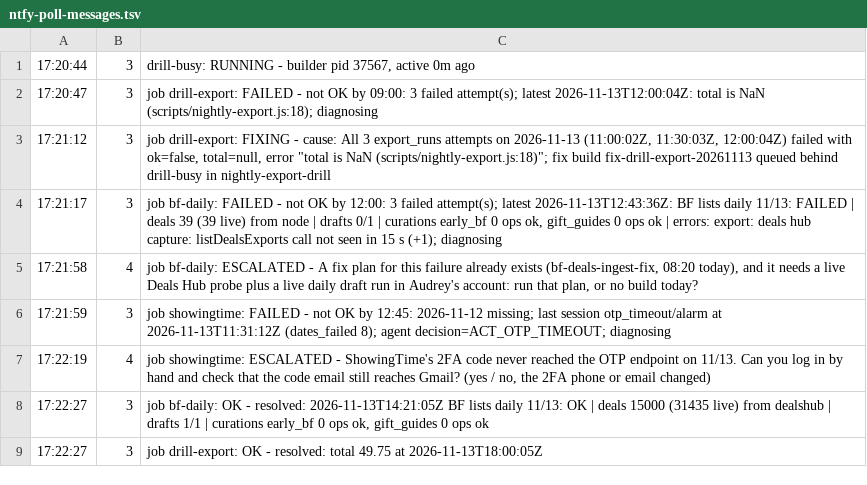
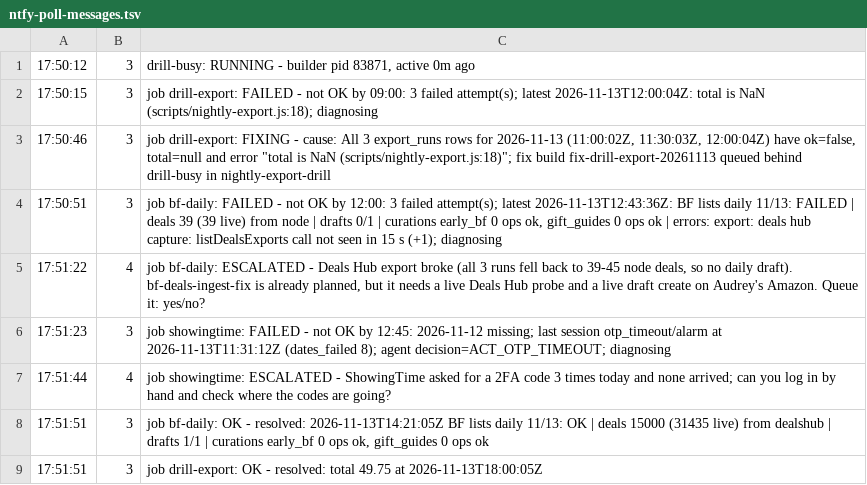
Before and after one commit to uncommonagent/walkaway-cli, a TSV file: handoff/supervisor-v2-jobs-evidence/ac3-drill/ntfy-poll-messages.tsv, drawn as a sheet.

```diff
--- a/handoff/supervisor-v2-jobs-evidence/ac3-drill/ntfy-poll-messages.tsv
+++ b/handoff/supervisor-v2-jobs-evidence/ac3-drill/ntfy-poll-messages.tsv
@@ -1,9 +1,9 @@
-17:20:44	3	drill-busy: RUNNING - builder pid 37567, active 0m ago
-17:20:47	3	job drill-export: FAILED - not OK by 09:00: 3 failed attempt(s); latest 2026-11-13T12:00:04Z: total is NaN (scripts/nightly-export.js:18); diagnosing
-17:21:12	3	job drill-export: FIXING - cause: All 3 export_runs attempts on 2026-11-13 (11:00:02Z, 11:30:03Z, 12:00:04Z) failed with ok=false, total=null, error "total is NaN (scripts/nightly-export.js:18)"; fix build fix-drill-export-20261113 queued behind drill-busy in nightly-export-drill
-17:21:17	3	job bf-daily: FAILED - not OK by 12:00: 3 failed attempt(s); latest 2026-11-13T12:43:36Z: BF lists daily 11/13: FAILED | deals 39 (39 live) from node | drafts 0/1 | curations early_bf 0 ops ok, gift_guides 0 ops ok | errors: export: deals hub capture: listDealsExports call not seen in 15 s (+1); diagnosing
-17:21:58	4	job bf-daily: ESCALATED - A fix plan for this failure already exists (bf-deals-ingest-fix, 08:20 today), and it needs a live Deals Hub probe plus a live daily draft run in Audrey's account: run that plan, or no build today?
-17:21:59	3	job showingtime: FAILED - not OK by 12:45: 2026-11-12 missing; last session otp_timeout/alarm at 2026-11-13T11:31:12Z (dates_failed 8); agent decision=ACT_OTP_TIMEOUT; diagnosing
-17:22:19	4	job showingtime: ESCALATED - ShowingTime's 2FA code never reached the OTP endpoint on 11/13. Can you log in by hand and check that the code email still reaches Gmail? (yes / no, the 2FA phone or email changed)
-17:22:27	3	job bf-daily: OK - resolved: 2026-11-13T14:21:05Z BF lists daily 11/13: OK | deals 15000 (31435 live) from dealshub | drafts 1/1 | curations early_bf 0 ops ok, gift_guides 0 ops ok
-17:22:27	3	job drill-export: OK - resolved: total 49.75 at 2026-11-13T18:00:05Z
+17:50:12	3	drill-busy: RUNNING - builder pid 83871, active 0m ago
+17:50:15	3	job drill-export: FAILED - not OK by 09:00: 3 failed attempt(s); latest 2026-11-13T12:00:04Z: total is NaN (scripts/nightly-export.js:18); diagnosing
+17:50:46	3	job drill-export: FIXING - cause: All 3 export_runs rows for 2026-11-13 (11:00:02Z, 11:30:03Z, 12:00:04Z) have ok=false, total=null and error "total is NaN (scripts/nightly-export.js:18)"; fix build fix-drill-export-20261113 queued behind drill-busy in nightly-export-drill
+17:50:51	3	job bf-daily: FAILED - not OK by 12:00: 3 failed attempt(s); latest 2026-11-13T12:43:36Z: BF lists daily 11/13: FAILED | deals 39 (39 live) from node | drafts 0/1 | curations early_bf 0 ops ok, gift_guides 0 ops ok | errors: export: deals hub capture: listDealsExports call not seen in 15 s (+1); diagnosing
+17:51:22	4	job bf-daily: ESCALATED - Deals Hub export broke (all 3 runs fell back to 39-45 node deals, so no daily draft). bf-deals-ingest-fix is already planned, but it needs a live Deals Hub probe and a live draft create on Audrey's Amazon. Queue it: yes/no?
+17:51:23	3	job showingtime: FAILED - not OK by 12:45: 2026-11-12 missing; last session otp_timeout/alarm at 2026-11-13T11:31:12Z (dates_failed 8); agent decision=ACT_OTP_TIMEOUT; diagnosing
+17:51:44	4	job showingtime: ESCALATED - ShowingTime asked for a 2FA code 3 times today and none arrived; can you log in by hand and check where the codes are going?
+17:51:51	3	job bf-daily: OK - resolved: 2026-11-13T14:21:05Z BF lists daily 11/13: OK | deals 15000 (31435 live) from dealshub | drafts 1/1 | curations early_bf 0 ops ok, gift_guides 0 ops ok
+17:51:51	3	job drill-export: OK - resolved: total 49.75 at 2026-11-13T18:00:05Z
```
Also changed, not shown: 28 other files.
